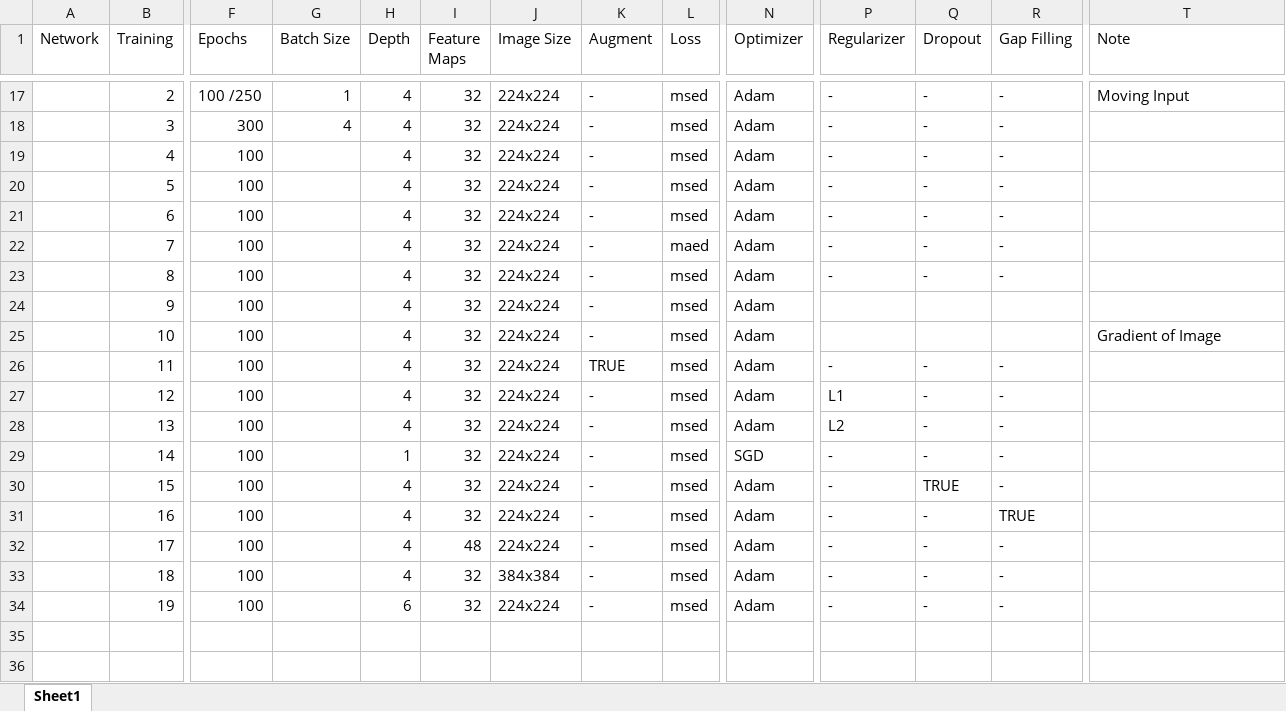
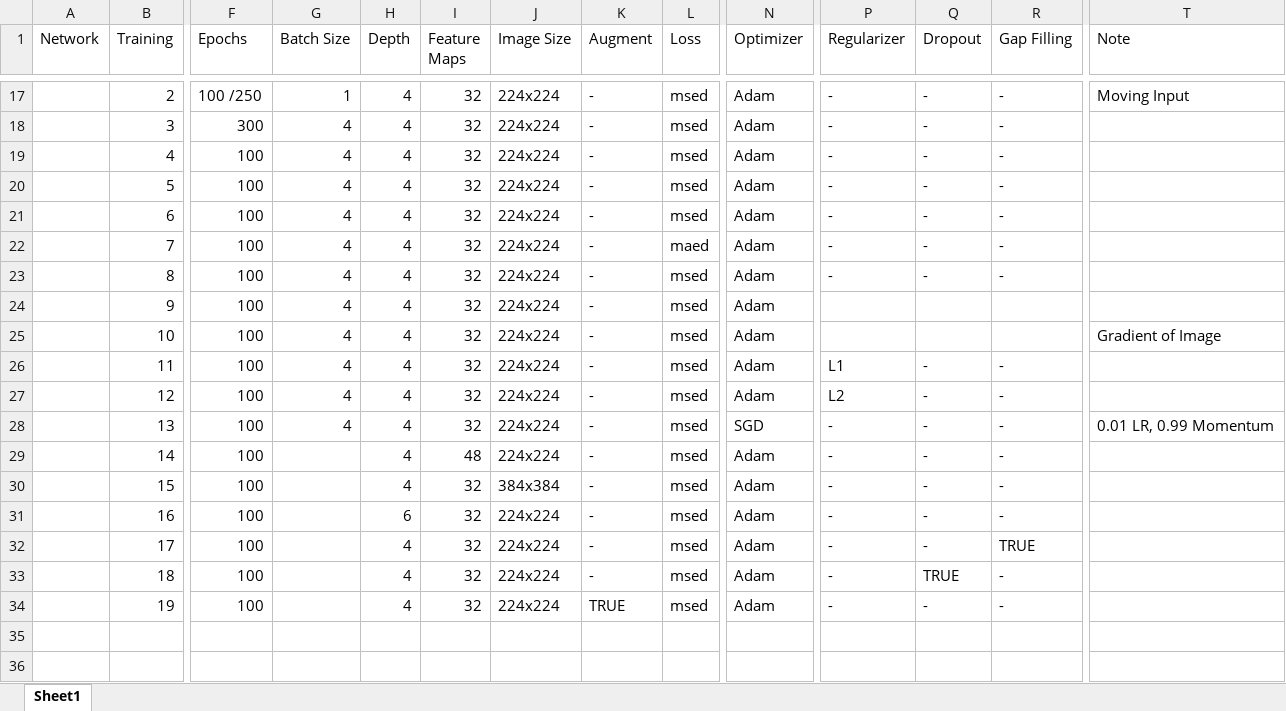
Before and after one commit to julzil/endolas, an Excel workbook: experiments/experiments.xlsx, sheet Sheet1, drawn as a sheet; only a part is shown, gaps mark what is left out; values as stored, in another font and other column widths than the file's, no cell formats; the diff names each change by its address in the sheet, - before the commit and + after, or states it on an @@ line.

Commit message:
Training 6_10 to 6_13 ran

```diff
--- a/experiments/experiments.xlsx (sheet Sheet1)
+++ b/experiments/experiments.xlsx (sheet Sheet1)
-G19:G28 (Batch Size): (empty)
+G19:G28 (Batch Size): 4
-K26 (Augment): TRUE
+K26 (Augment): -
-P26 (Regularizer): -
+P26 (Regularizer): L1
-P27 (Regularizer): L1
+P27 (Regularizer): L2
-N28 (Optimizer): Adam
+N28 (Optimizer): SGD
-P28 (Regularizer): L2
+P28 (Regularizer): -
-T28 (Note): (empty)
+T28 (Note): 0.01 LR, 0.99 Momentum
-H29 (Depth): 1
+H29 (Depth): 4
-I29 (Feature Maps): 32
+I29 (Feature Maps): 48
-N29 (Optimizer): SGD
+N29 (Optimizer): Adam
-J30 (Image Size): 224x224
+J30 (Image Size): 384x384
-Q30 (Dropout): TRUE
+Q30 (Dropout): -
-H31 (Depth): 4
+H31 (Depth): 6
-R31 (Gap Filling): TRUE
+R31 (Gap Filling): -
-I32 (Feature Maps): 48
+I32 (Feature Maps): 32
-R32 (Gap Filling): -
+R32 (Gap Filling): TRUE
-J33 (Image Size): 384x384
+J33 (Image Size): 224x224
-Q33 (Dropout): -
+Q33 (Dropout): TRUE
-H34 (Depth): 6
+H34 (Depth): 4
-K34 (Augment): -
+K34 (Augment): TRUE
```
Also changed, not shown: cell formats, 45 other files.
